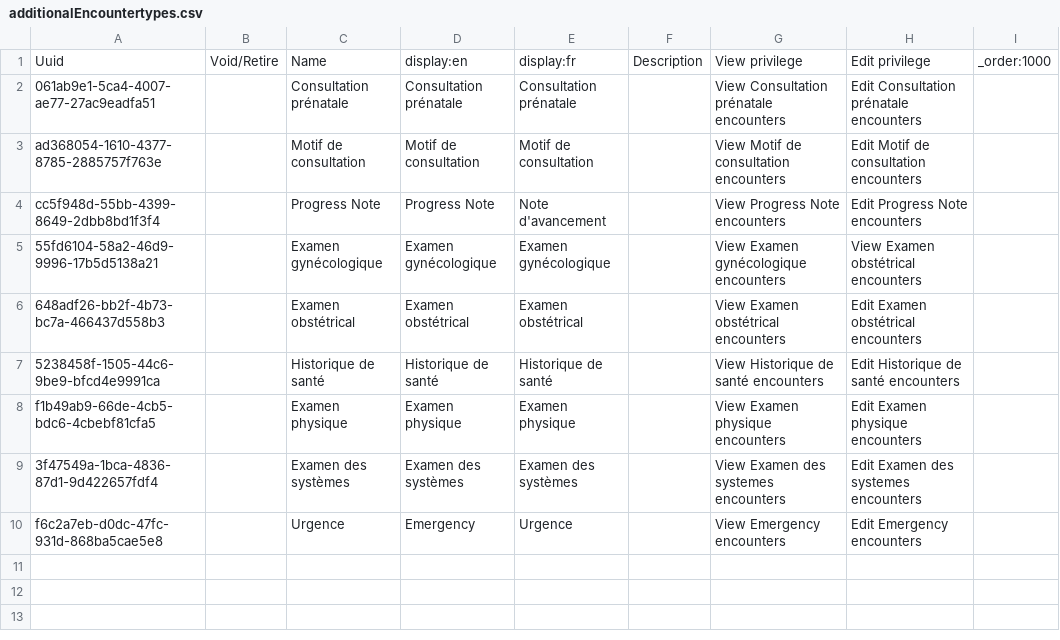
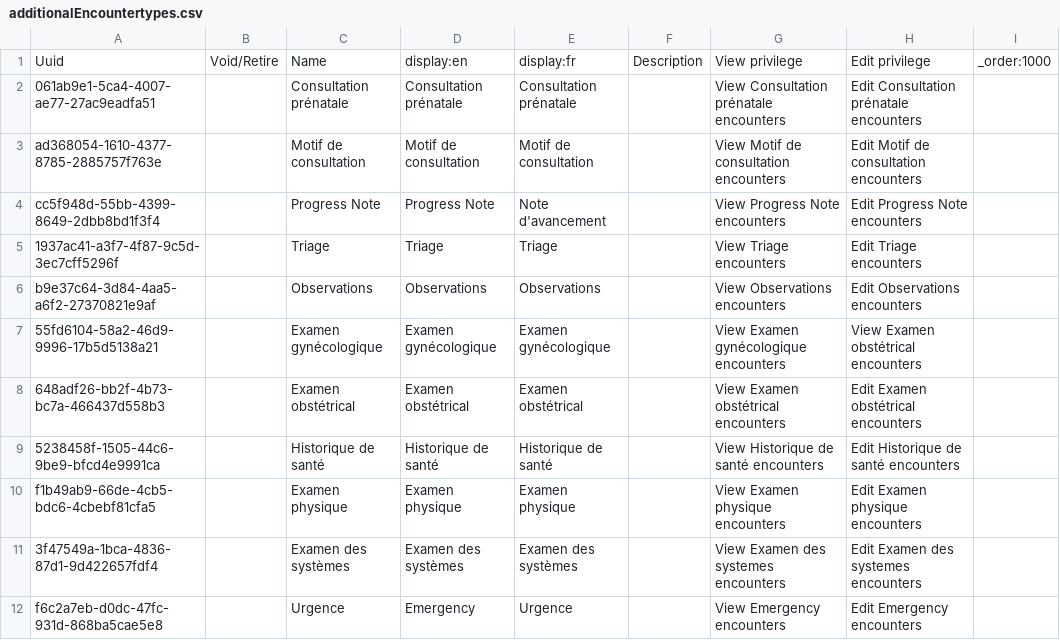
Before and after one commit to CRUDEM/ozone-hsc, a CSV file: configs/openmrs/initializer_config/encountertypes/additionalEncountertypes.csv, drawn as a sheet; the diff names each change by its address in the sheet, - before the commit and + after, or states it on an @@ line.

```diff
--- a/configs/openmrs/initializer_config/encountertypes/additionalEncountertypes.csv
+++ b/configs/openmrs/initializer_config/encountertypes/additionalEncountertypes.csv
+row 5: 1937ac41-a3f7-4f87-9c5d-3ec7cff5296f |  | Triage | Triage | Triage |  | View Triage encounters | Edit Triage encounters
+row 6: b9e37c64-3d84-4aa5-a6f2-27370821e9af |  | Observations | Observations | Observations |  | View Observations encounters | Edit Observations encounters
```
Also changed, not shown: configs/openmrs/initializer_config/privileges/additionalPrivileges.csv, configs/openmrs/initializer_config/roles/roles_hsc.csv, 10 other files.
